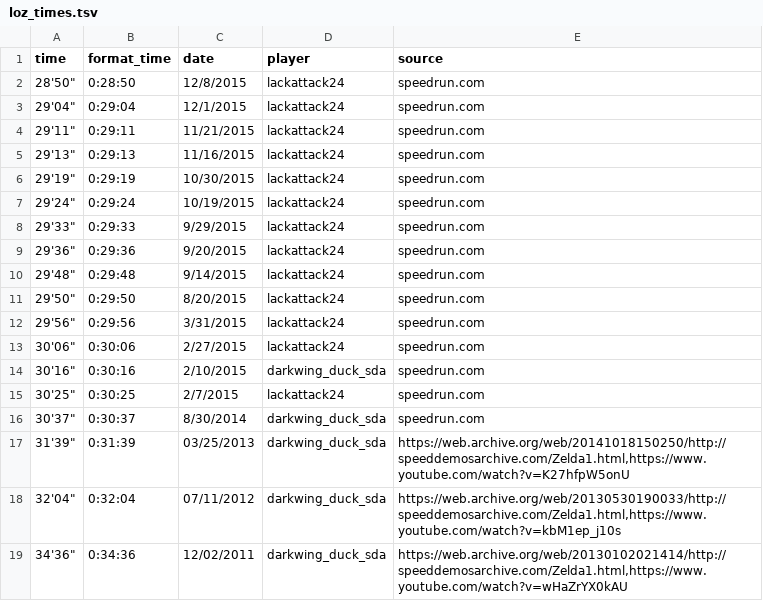
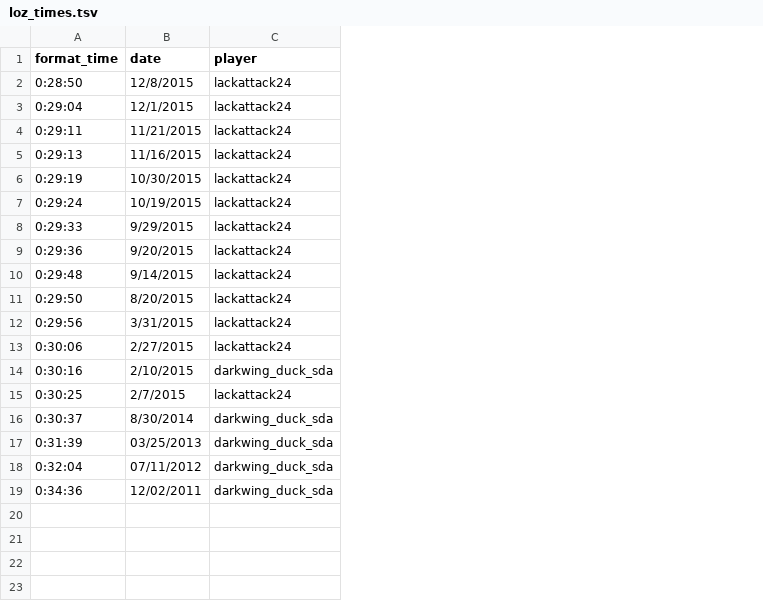
Before and after one commit to davidsnyder/speedrunners, a TSV file: loz_times.tsv, drawn as a sheet; the diff names each change by its address in the sheet, - before the commit and + after, or states it on an @@ line.

```diff
--- a/loz_times.tsv
+++ b/loz_times.tsv
-column A (time), rows 2-19: 28'50" | 29'04" | 29'11" | 29'13" | 29'19" | 29'24" | 29'33" | 29'36" | 29'48" | 29'50" | 29'56" | 30'06" | 30'16" | 30'25" | 30'37" | 31'39" | 32'04" | 34'36"
-column E (source), rows 2-19: speedrun.com | speedrun.com | speedrun.com | speedrun.com | speedrun.com | speedrun.com | speedrun.com | speedrun.com | speedrun.com | speedrun.com | speedrun.com | speedrun.com | speedrun.com | speedrun.com | speedrun.com | https://web.archive.org/web/20141018150250/http://speeddemosarchive.com/Zelda1.html,https://www.youtube.com/watch?v=K27hfpW5onU | https://web.archive.org/web/20130530190033/http://speeddemosarchive.com/Zelda1.html,https://www.youtube.com/watch?v=kbM1ep_j10s | https://web.archive.org/web/20130102021414/http://speeddemosarchive.com/Zelda1.html,https://www.youtube.com/watch?v=wHaZrYX0kAU
```
Also changed, not shown: 3 other files.
